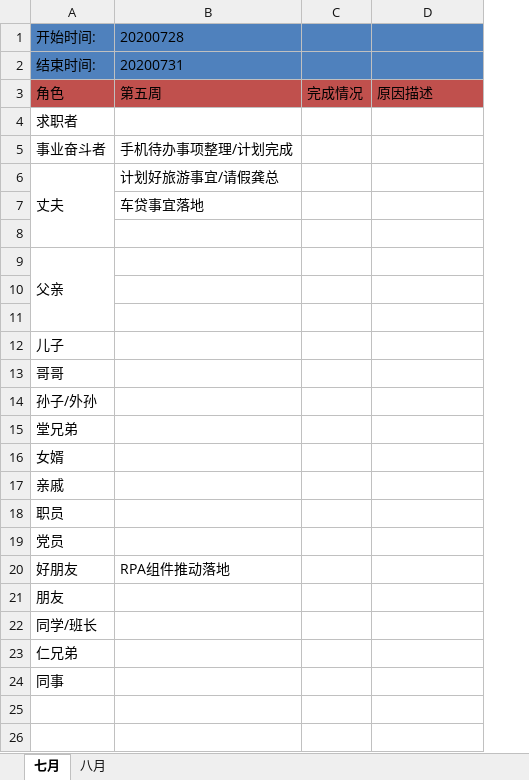
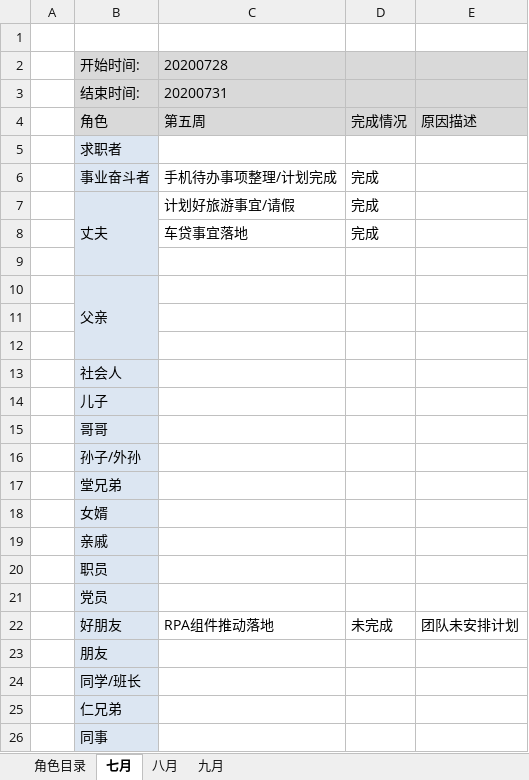
Before and after one commit to monkeyGeek369/icarus_monkeyGeek_source, an Excel workbook: file/personal/roleImportant/角色要事记录表_2020.xlsx, sheet 七月, drawn as a sheet; values as stored, in another font and other column widths than the file's, no borders; addresses are those after the commit; the diff names each change by its address in the sheet, - before the commit and + after, or states it on an @@ line.

```diff
--- a/file/personal/roleImportant/角色要事记录表_2020.xlsx (sheet 七月)
+++ b/file/personal/roleImportant/角色要事记录表_2020.xlsx (sheet 七月)
+sheet tab: 角色目录
+sheet tab: 九月
+column A, empty
+row 1: (empty)
-B2:E3 fill: #4F81BD
+B2:E3 fill: #D9D9D9
-B4:E4 fill: #C0504D
+B4:E4 fill: #D9D9D9
-B5:B12 fill: none
+B5:B12 fill: #DCE6F2
-D6:D8: (empty)
+D6:D8: 完成
-C7: 计划好旅游事宜/请假龚总
+C7: 计划好旅游事宜/请假
+row 13:  | 社会人
-B14:B26 fill: none
+B14:B26 fill: #DCE6F2
-D22: (empty)
+D22: 未完成
-E22: (empty)
+E22: 团队未安排计划
```
Also changed, not shown: sheet 八月, 3 other files.
